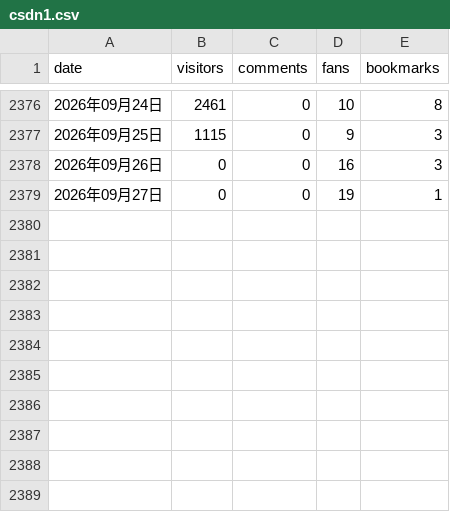
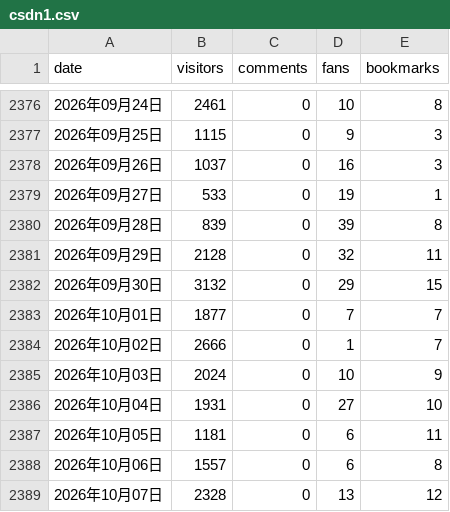
Before and after one commit to liu-xiao-guo/csdn_reports, a CSV file: csdn1.csv, drawn as a sheet; only a part is shown, gaps mark what is left out.

```diff
--- a/csdn1.csv
+++ b/csdn1.csv
@@ -2377,3 +2377,13 @@ date,visitors,comments,fans,bookmarks
 2026年09月25日,1115,0,9,3
-2026年09月26日,0,0,16,3
-2026年09月27日,0,0,19,1
+2026年09月26日,1037,0,16,3
+2026年09月27日,533,0,19,1
+2026年09月28日,839,0,39,8
+2026年09月29日,2128,0,32,11
+2026年09月30日,3132,0,29,15
+2026年10月01日,1877,0,7,7
+2026年10月02日,2666,0,1,7
+2026年10月03日,2024,0,10,9
+2026年10月04日,1931,0,27,10
+2026年10月05日,1181,0,6,11
+2026年10月06日,1557,0,6,8
+2026年10月07日,2328,0,13,12
```
Also changed, not shown: 1 other file.
